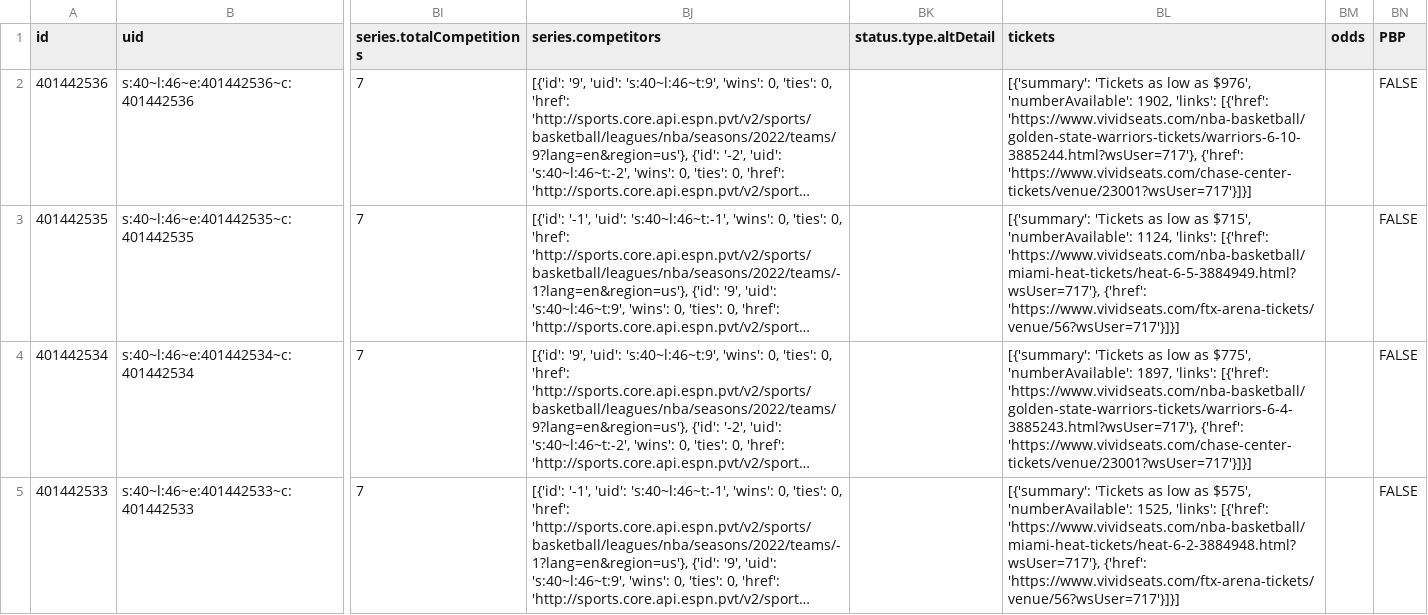
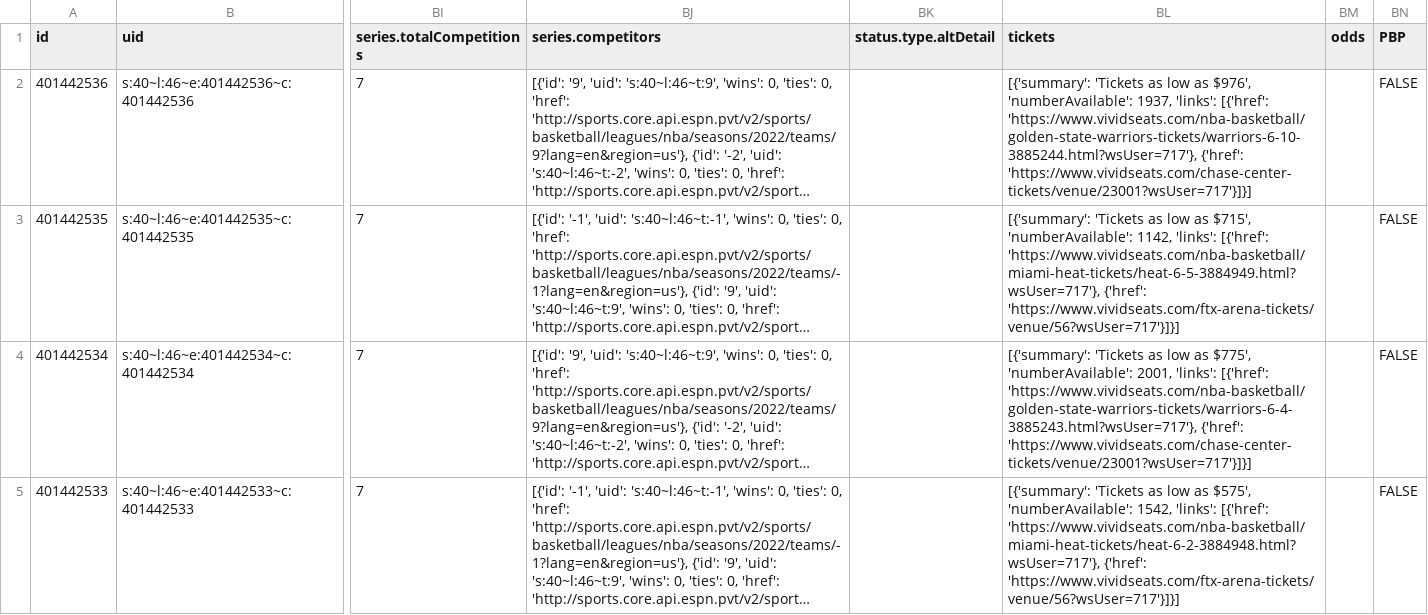
Before and after one commit to sportsdataverse/hoopR-data, a CSV file: nba/schedules/csv/nba_schedule_2022.csv, drawn as a sheet; only a part is shown, gaps mark what is left out; long unchanged cells end in …; the diff covers the shown part only; the diff names each change by its address in the sheet, - before the commit and + after, or states it on an @@ line.

Commit message:
NBA and MBB Play-by-Play and Schedules update

```diff
--- a/nba/schedules/csv/nba_schedule_2022.csv
+++ b/nba/schedules/csv/nba_schedule_2022.csv
-BL2 (tickets): …$976', 'numberAvailable': 1902, 'links': [{'href':…
+BL2 (tickets): …$976', 'numberAvailable': 1937, 'links': [{'href':…
-BL3 (tickets): …$715', 'numberAvailable': 1124, 'links': [{'href':…
+BL3 (tickets): …$715', 'numberAvailable': 1142, 'links': [{'href':…
-BL4 (tickets): …$775', 'numberAvailable': 1897, 'links': [{'href':…
+BL4 (tickets): …$775', 'numberAvailable': 2001, 'links': [{'href':…
-BL5 (tickets): …$575', 'numberAvailable': 1525, 'links': [{'href':…
+BL5 (tickets): …$575', 'numberAvailable': 1542, 'links': [{'href':…
```
Also changed, not shown: 4 edited cells elsewhere in this file, 32 other files.
